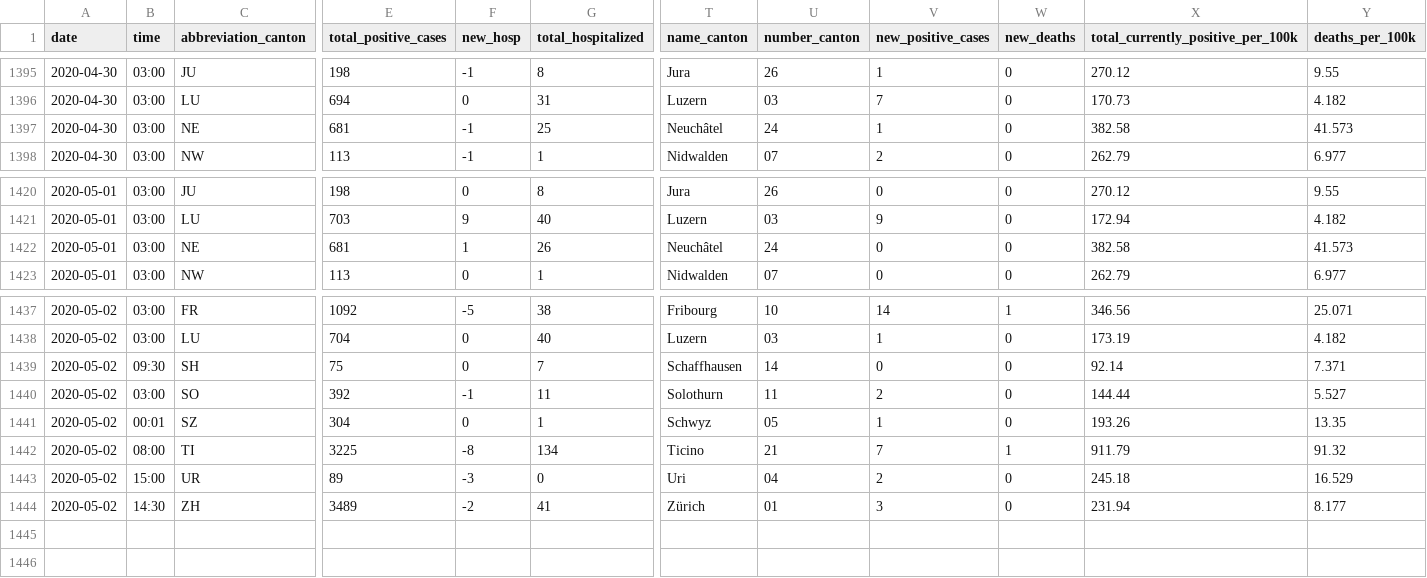
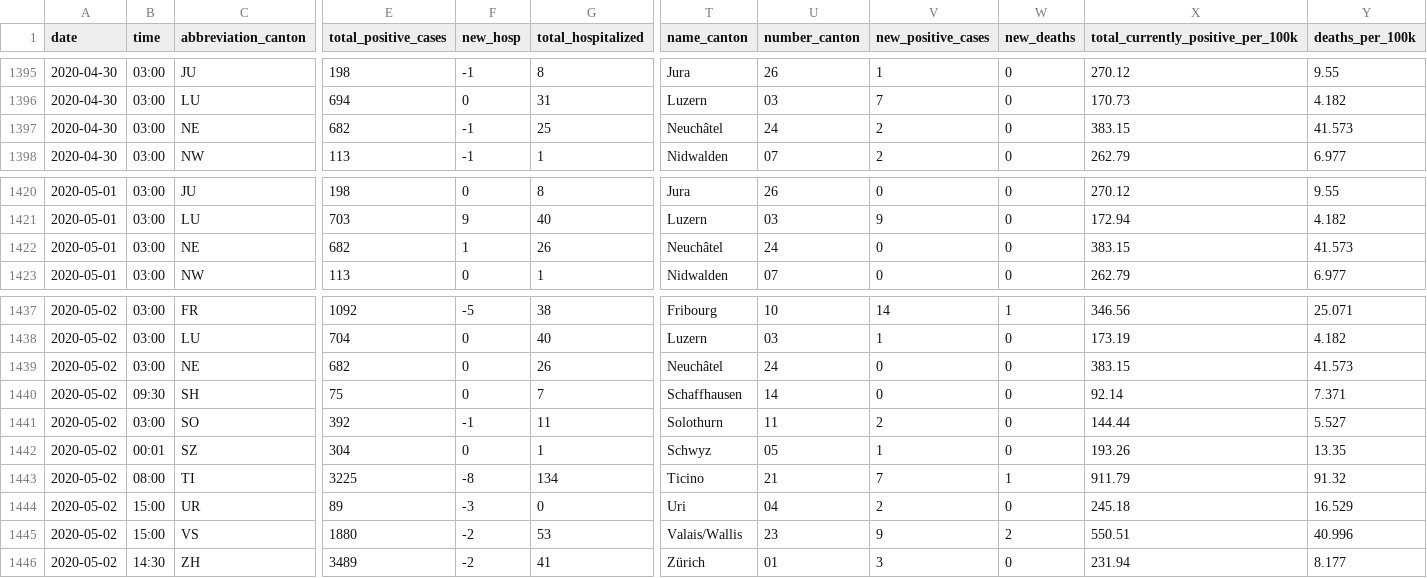
Before and after one commit to ddrobotec/ddrobotec.github.io, a CSV file: covid19_openzh_data/dd-covid19-openzh-cantons-series.csv, drawn as a sheet; only a part is shown, gaps mark what is left out; rows hold the shown columns only; the diff names each change by its address in the sheet, - before the commit and + after, or states it on an @@ line.

```diff
--- a/covid19_openzh_data/dd-covid19-openzh-cantons-series.csv
+++ b/covid19_openzh_data/dd-covid19-openzh-cantons-series.csv
-E1397 (total_positive_cases): 681
+E1397 (total_positive_cases): 682
-V1397 (new_positive_cases): 1
+V1397 (new_positive_cases): 2
-X1397: 382.58
+X1397: 383.15
-E1422 (total_positive_cases): 681
+E1422 (total_positive_cases): 682
-X1422: 382.58
+X1422: 383.15
+row 1439: 2020-05-02 | 03:00 | NE | 682 | 0 | 26 | Neuchâtel | 24 | 0 | 0 | 383.15 | 41.573
+row 1445: 2020-05-02 | 15:00 | VS | 1880 | -2 | 53 | Valais/Wallis | 23 | 9 | 2 | 550.51 | 40.996
```
Also changed, not shown: covid19_openzh_data/dd-covid19-openzh-cantons-latest-by-time.csv, covid19_openzh_data/dd-covid19-openzh-cantons-latest.csv, 3 other files.
